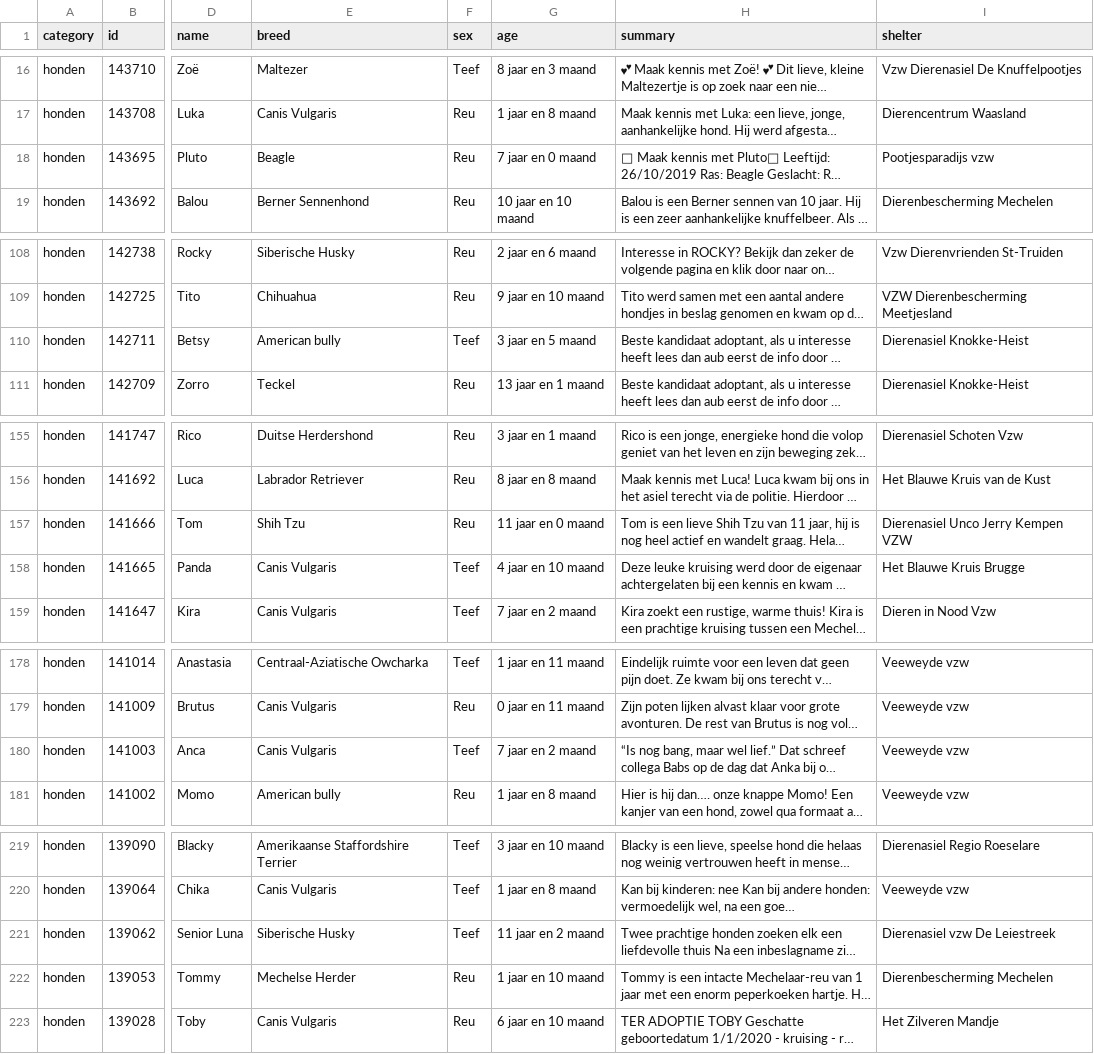
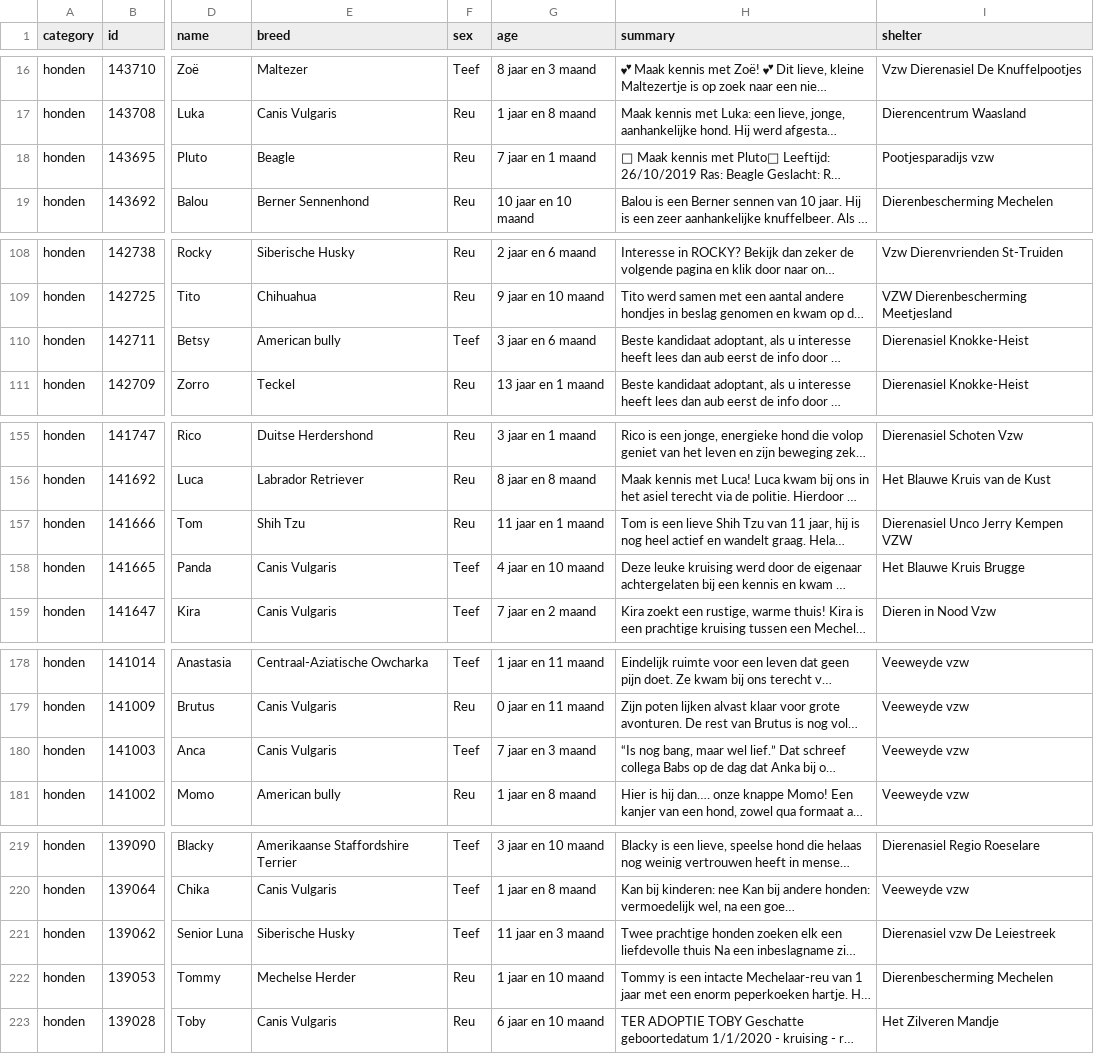
Before and after one commit to HansF/kitties, a CSV file: data/per-soort/honden.csv, drawn as a sheet; only a part is shown, gaps mark what is left out; long unchanged cells end in …; the diff covers the shown part only; the diff names each change by its address in the sheet, - before the commit and + after, or states it on an @@ line.

```diff
--- a/data/per-soort/honden.csv
+++ b/data/per-soort/honden.csv
-G18 (age): 7 jaar en 0 maand
+G18 (age): 7 jaar en 1 maand
-G110 (age): 3 jaar en 5 maand
+G110 (age): 3 jaar en 6 maand
-G157 (age): 11 jaar en 0 maand
+G157 (age): 11 jaar en 1 maand
-G180 (age): 7 jaar en 2 maand
+G180 (age): 7 jaar en 3 maand
-G221 (age): 11 jaar en 2 maand
+G221 (age): 11 jaar en 3 maand
```
Also changed, not shown: 6 edited cells elsewhere in this file, data/animals.csv, data/changes.csv, 16 other files.
